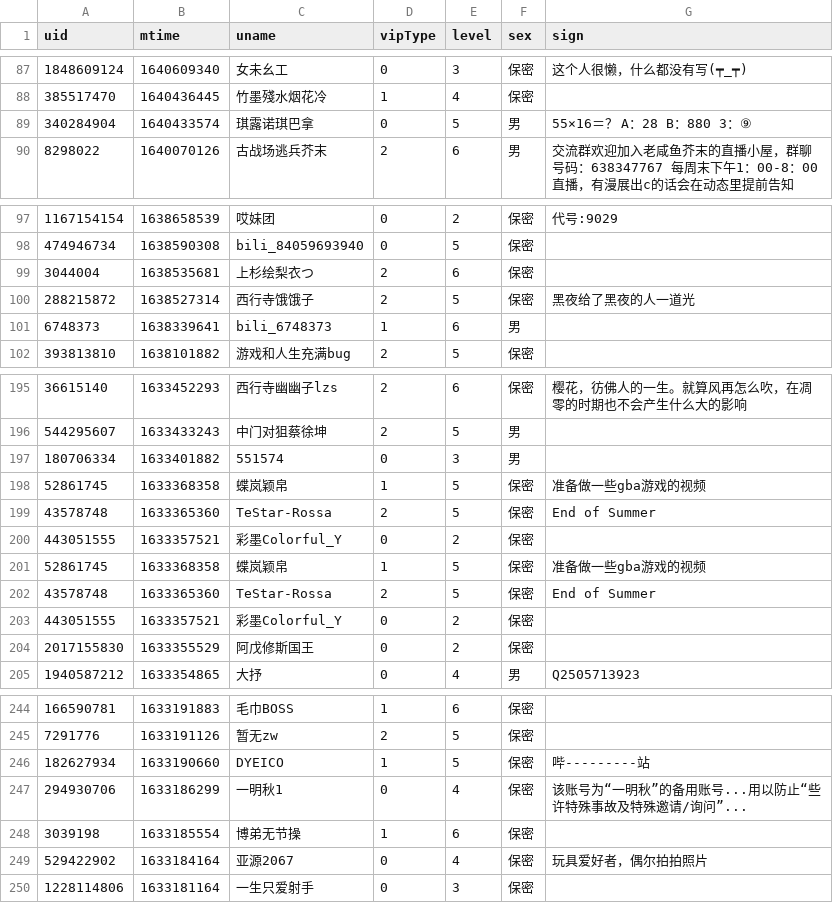
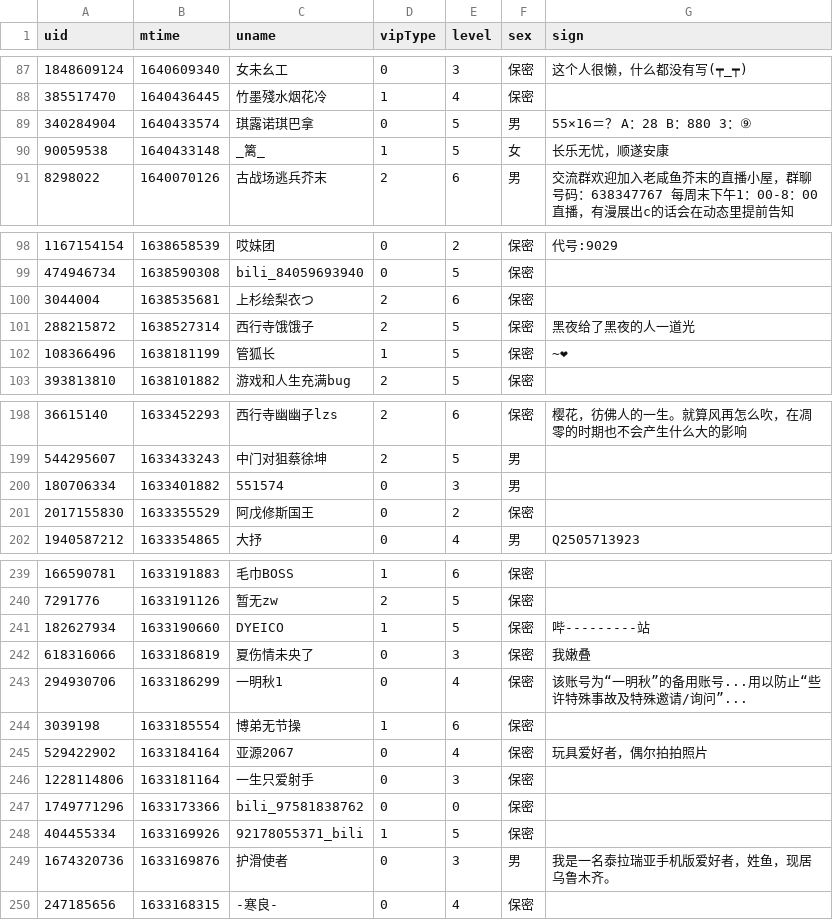
Before and after one commit to Brx86/web, a CSV file: 25773550/Ayatale.csv, drawn as a sheet; only a part is shown, gaps mark what is left out; the diff covers the shown part only.

```diff
--- a/25773550/Ayatale.csv
+++ b/25773550/Ayatale.csv
@@ -89,2 +89,3 @@ uid,mtime,uname,vipType,level,sex,sign
 340284904,1640433574,琪露诺琪巴拿,0,5,男,55×16＝？        A：28      B：880      3：⑨
+90059538,1640433148,_篱_,1,5,女,长乐无忧，顺遂安康
 8298022,1640070126,古战场逃兵芥末,2,6,男,交流群欢迎加入老咸鱼芥末的直播小屋，群聊号码：638347767 每周末下午1：00-8：00直播，有漫展出c的话会在动态里提前告知
@@ -100,3 +101,3 @@ uid,mtime,uname,vipType,level,sex,sign
 288215872,1638527314,西行寺饿饿子,2,5,保密,黑夜给了黑夜的人一道光
-6748373,1638339641,bili_6748373,1,6,男,
+108366496,1638181199,管狐长,1,5,保密,~❤
 393813810,1638101882,游戏和人生充满bug,2,5,保密,
@@ -197,8 +200,2 @@ uid,mtime,uname,vipType,level,sex,sign
 180706334,1633401882,551574,0,3,男,
-52861745,1633368358,蝶岚颖帛,1,5,保密,准备做一些gba游戏的视频
-43578748,1633365360,TeStar-Rossa,2,5,保密,End of Summer
-443051555,1633357521,彩墨Colorful_Y,0,2,保密,
-52861745,1633368358,蝶岚颖帛,1,5,保密,准备做一些gba游戏的视频
-43578748,1633365360,TeStar-Rossa,2,5,保密,End of Summer
-443051555,1633357521,彩墨Colorful_Y,0,2,保密,
 2017155830,1633355529,阿戊修斯国王,0,2,保密,
@@ -246,2 +241,3 @@ uid,mtime,uname,vipType,level,sex,sign
 182627934,1633190660,DYEICO,1,5,保密,哔---------站
+618316066,1633186819,夏伤情未央了,0,3,保密,我嫩叠
 294930706,1633186299,一明秋1,0,4,保密,该账号为“一明秋”的备用账号...用以防止“些许特殊事故及特殊邀请/询问”...
@@ -250 +246,5 @@ uid,mtime,uname,vipType,level,sex,sign
 1228114806,1633181164,一生只爱射手,0,3,保密,
+1749771296,1633173366,bili_97581838762,0,0,保密,
+404455334,1633169926,92178055371_bili,1,5,保密,
+1674320736,1633169876,护滑使者,0,3,男,我是一名泰拉瑞亚手机版爱好者，姓鱼，现居乌鲁木齐。
+247185656,1633168315,-寒良-,0,4,保密,
```
Also changed, not shown: 3 added rows and 3 removed rows elsewhere in this file, 172809260/晨露ZLQ.csv, 439916362/朝色泛起之际_.csv, 3 other files.
